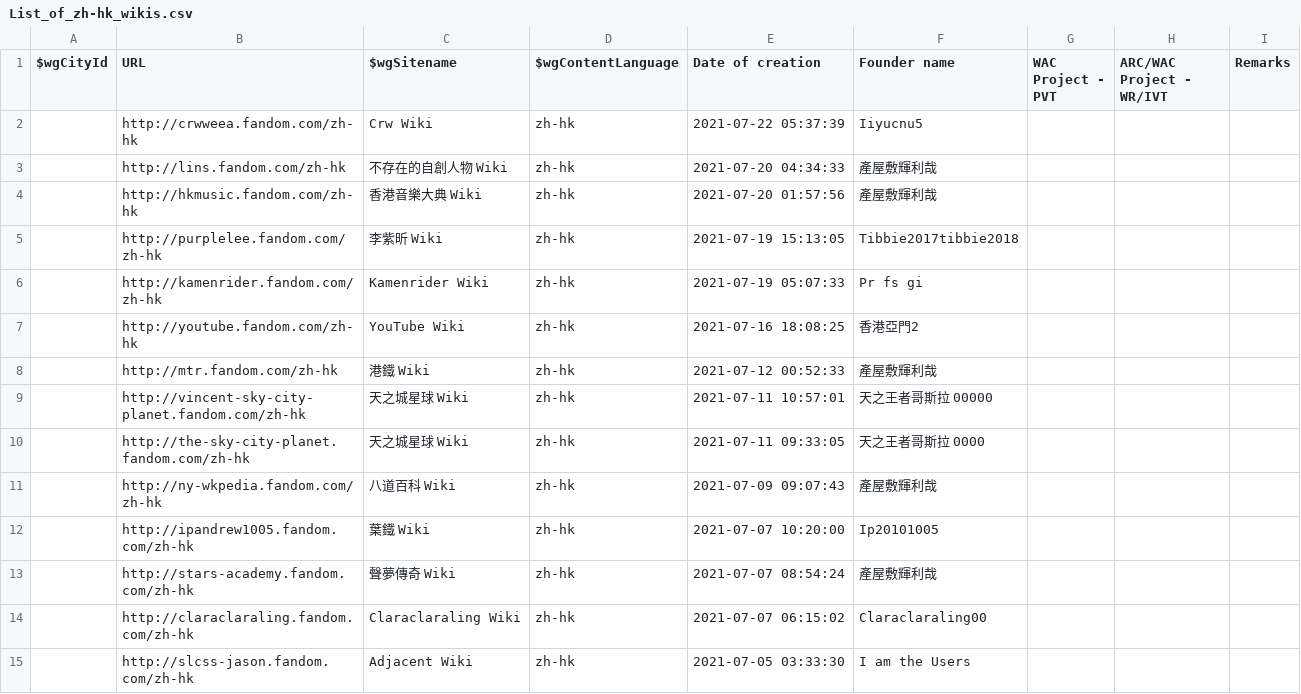
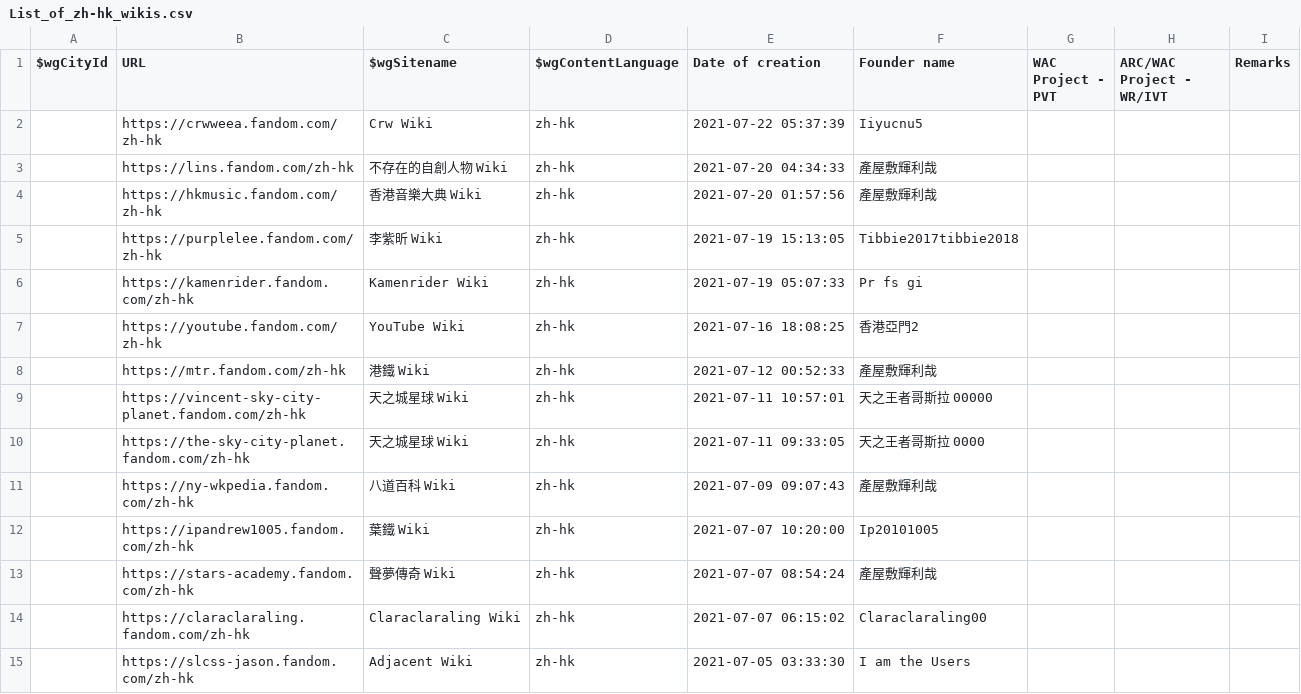
Before and after one commit to fandom-zh/fandom-zh-doc, a CSV file: List_of_zh-hk_wikis.csv, drawn as a sheet; only a part is shown; the diff covers the shown part only.

Commit message:
Update URL: http:// to https://

```diff
--- a/List_of_zh-hk_wikis.csv
+++ b/List_of_zh-hk_wikis.csv
@@ -1,15 +1,15 @@
 "$wgCityId","URL","$wgSitename","$wgContentLanguage","Date of creation","Founder name","WAC Project - PVT","ARC/WAC Project - WR/IVT","Remarks"
-"","http://crwweea.fandom.com/zh-hk","Crw Wiki","zh-hk","2021-07-22 05:37:39","Iiyucnu5","","",""
-"","http://lins.fandom.com/zh-hk","不存在的自創人物 Wiki","zh-hk","2021-07-20 04:34:33","產屋敷輝利哉","","",""
-"","http://hkmusic.fandom.com/zh-hk","香港音樂大典 Wiki","zh-hk","2021-07-20 01:57:56","產屋敷輝利哉","","",""
-"","http://purplelee.fandom.com/zh-hk","李紫昕 Wiki","zh-hk","2021-07-19 15:13:05","Tibbie2017tibbie2018","","",""
-"","http://kamenrider.fandom.com/zh-hk","Kamenrider Wiki","zh-hk","2021-07-19 05:07:33","Pr fs gi","","",""
-"","http://youtube.fandom.com/zh-hk","YouTube Wiki","zh-hk","2021-07-16 18:08:25","香港亞門2","","",""
-"","http://mtr.fandom.com/zh-hk","港鐵 Wiki","zh-hk","2021-07-12 00:52:33","產屋敷輝利哉","","",""
-"","http://vincent-sky-city-planet.fandom.com/zh-hk","天之城星球 Wiki","zh-hk","2021-07-11 10:57:01","天之王者哥斯拉 00000","","",""
-"","http://the-sky-city-planet.fandom.com/zh-hk","天之城星球 Wiki","zh-hk","2021-07-11 09:33:05","天之王者哥斯拉 0000","","",""
-"","http://ny-wkpedia.fandom.com/zh-hk","八道百科 Wiki","zh-hk","2021-07-09 09:07:43","產屋敷輝利哉","","",""
-"","http://ipandrew1005.fandom.com/zh-hk","葉鐵 Wiki","zh-hk","2021-07-07 10:20:00","Ip20101005","","",""
-"","http://stars-academy.fandom.com/zh-hk","聲夢傳奇 Wiki","zh-hk","2021-07-07 08:54:24","產屋敷輝利哉","","",""
-"","http://claraclaraling.fandom.com/zh-hk","Claraclaraling Wiki","zh-hk","2021-07-07 06:15:02","Claraclaraling00","","",""
-"","http://slcss-jason.fandom.com/zh-hk","Adjacent Wiki","zh-hk","2021-07-05 03:33:30","I am the Users","","",""
+"","https://crwweea.fandom.com/zh-hk","Crw Wiki","zh-hk","2021-07-22 05:37:39","Iiyucnu5","","",""
+"","https://lins.fandom.com/zh-hk","不存在的自創人物 Wiki","zh-hk","2021-07-20 04:34:33","產屋敷輝利哉","","",""
+"","https://hkmusic.fandom.com/zh-hk","香港音樂大典 Wiki","zh-hk","2021-07-20 01:57:56","產屋敷輝利哉","","",""
+"","https://purplelee.fandom.com/zh-hk","李紫昕 Wiki","zh-hk","2021-07-19 15:13:05","Tibbie2017tibbie2018","","",""
+"","https://kamenrider.fandom.com/zh-hk","Kamenrider Wiki","zh-hk","2021-07-19 05:07:33","Pr fs gi","","",""
+"","https://youtube.fandom.com/zh-hk","YouTube Wiki","zh-hk","2021-07-16 18:08:25","香港亞門2","","",""
+"","https://mtr.fandom.com/zh-hk","港鐵 Wiki","zh-hk","2021-07-12 00:52:33","產屋敷輝利哉","","",""
+"","https://vincent-sky-city-planet.fandom.com/zh-hk","天之城星球 Wiki","zh-hk","2021-07-11 10:57:01","天之王者哥斯拉 00000","","",""
+"","https://the-sky-city-planet.fandom.com/zh-hk","天之城星球 Wiki","zh-hk","2021-07-11 09:33:05","天之王者哥斯拉 0000","","",""
+"","https://ny-wkpedia.fandom.com/zh-hk","八道百科 Wiki","zh-hk","2021-07-09 09:07:43","產屋敷輝利哉","","",""
+"","https://ipandrew1005.fandom.com/zh-hk","葉鐵 Wiki","zh-hk","2021-07-07 10:20:00","Ip20101005","","",""
+"","https://stars-academy.fandom.com/zh-hk","聲夢傳奇 Wiki","zh-hk","2021-07-07 08:54:24","產屋敷輝利哉","","",""
+"","https://claraclaraling.fandom.com/zh-hk","Claraclaraling Wiki","zh-hk","2021-07-07 06:15:02","Claraclaraling00","","",""
+"","https://slcss-jason.fandom.com/zh-hk","Adjacent Wiki","zh-hk","2021-07-05 03:33:30","I am the Users","","",""
```
Also changed, not shown: 95 edited cells elsewhere in this file.
